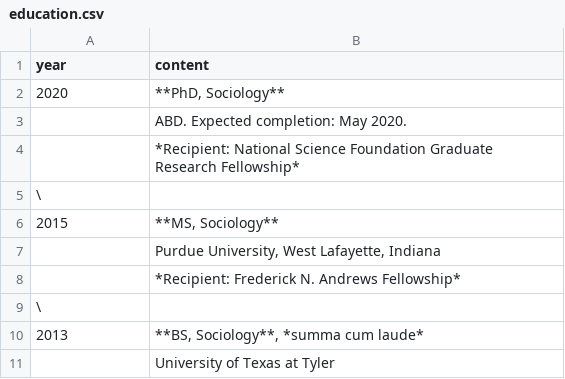
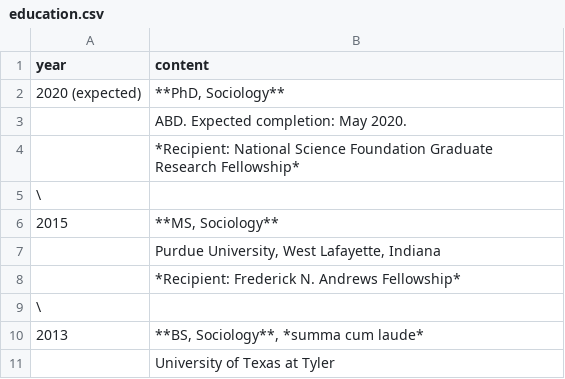
Before and after one commit to marsha5813/resume, a CSV file: resume-content/education.csv, drawn as a sheet.

```diff
--- a/resume-content/education.csv
+++ b/resume-content/education.csv
@@ -1,3 +1,3 @@
 year,content
-2020, "**PhD, Sociology**"
+2020 (expected)," **PhD, Sociology**"
 ,ABD. Expected completion:  May 2020.
```
Also changed, not shown: resume-content/experience.csv, 11 other files.
